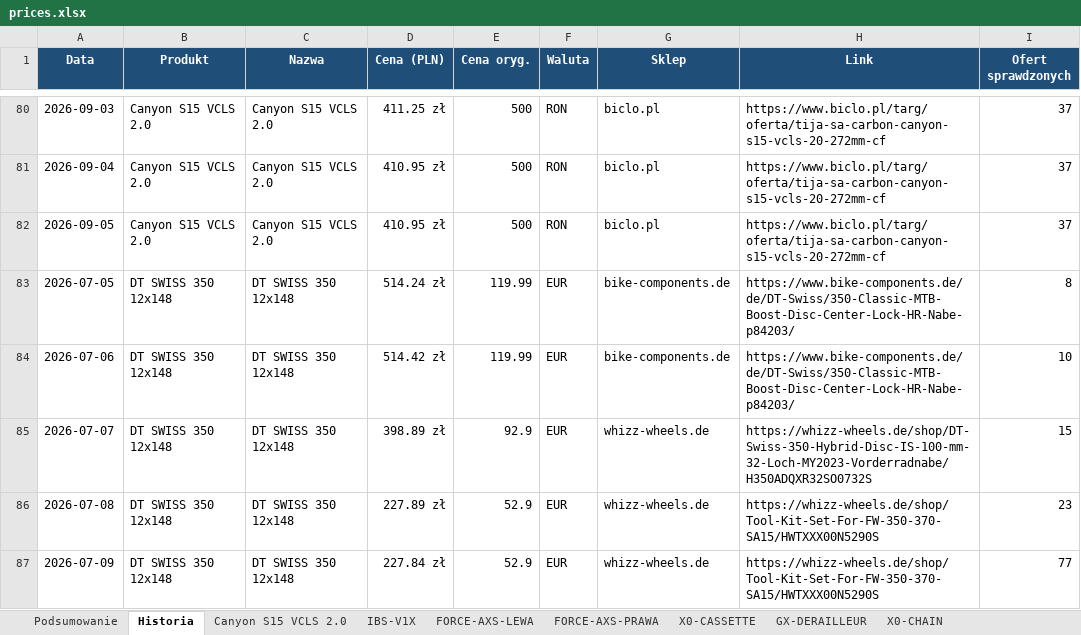
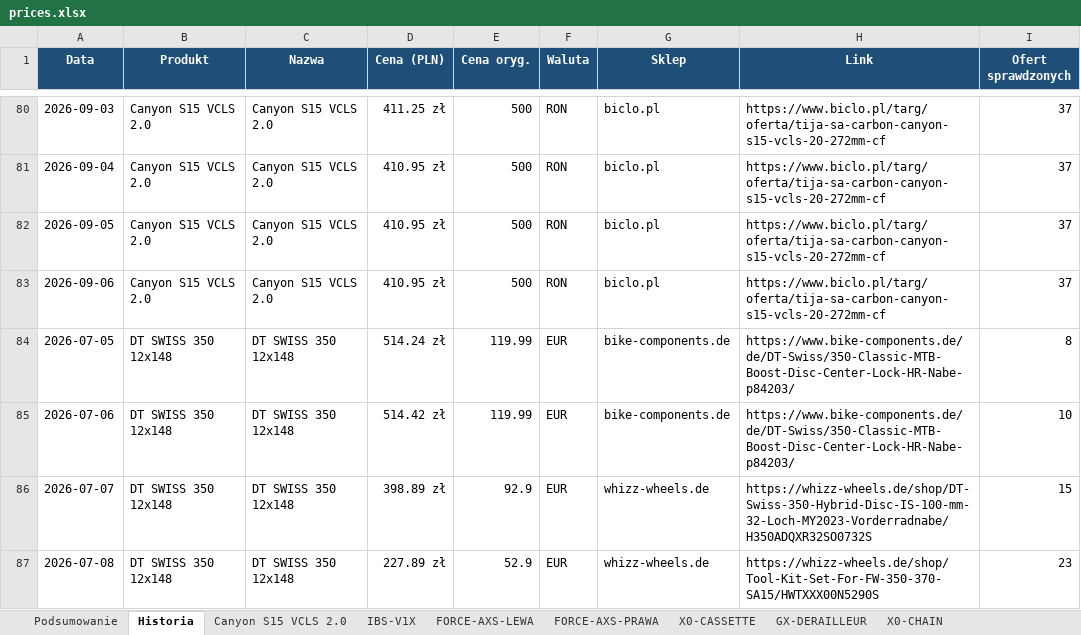
Before and after one commit to Wotjek/PriceChecker, an Excel workbook: output/prices.xlsx, sheet Historia, drawn as a sheet; only a part is shown, gaps mark what is left out; the shorter side is filled out with more unchanged rows; values as stored, in another font and other column widths than the file's, no borders; the diff covers the shown part only; the diff names each change by its address in the sheet, - before the commit and + after, or states it on an @@ line.

```diff
--- a/output/prices.xlsx (sheet Historia)
+++ b/output/prices.xlsx (sheet Historia)
+row 83: 2026-09-06 | Canyon S15 VCLS 2.0 | Canyon S15 VCLS 2.0 | 410.95 zł | 500 | RON | biclo.pl | https://www.biclo.pl/targ/oferta/tija-sa-carbon-canyon-s15-vcls-20-272mm-cf | 37
```
Also changed, not shown: 8 added rows elsewhere in this sheet, sheet Podsumowanie, sheet GARBARUK-40T-AERO, sheet Canyon S15 VCLS 2.0, sheet GX-DERAILLEUR, sheet FORCE-AXS-LEWA, sheet X0-CHAIN, 4 more sheets, charts or pictures, 8 other files.
